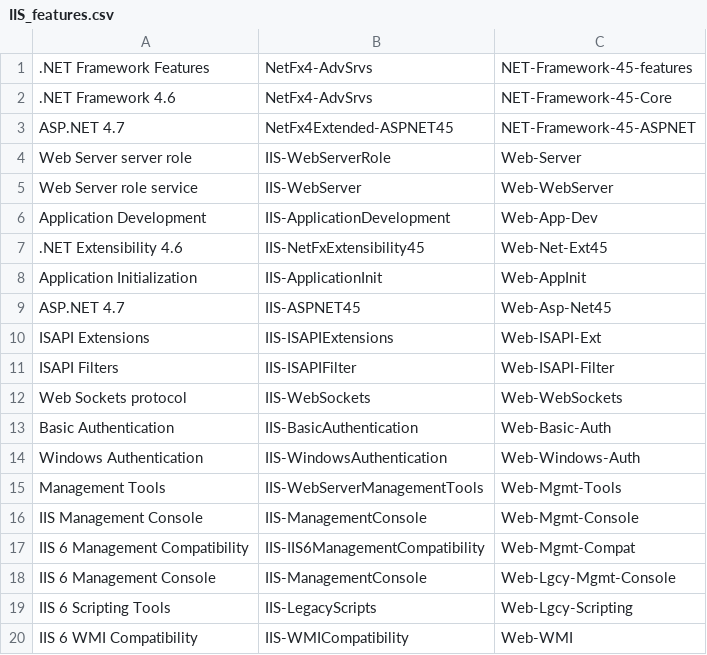
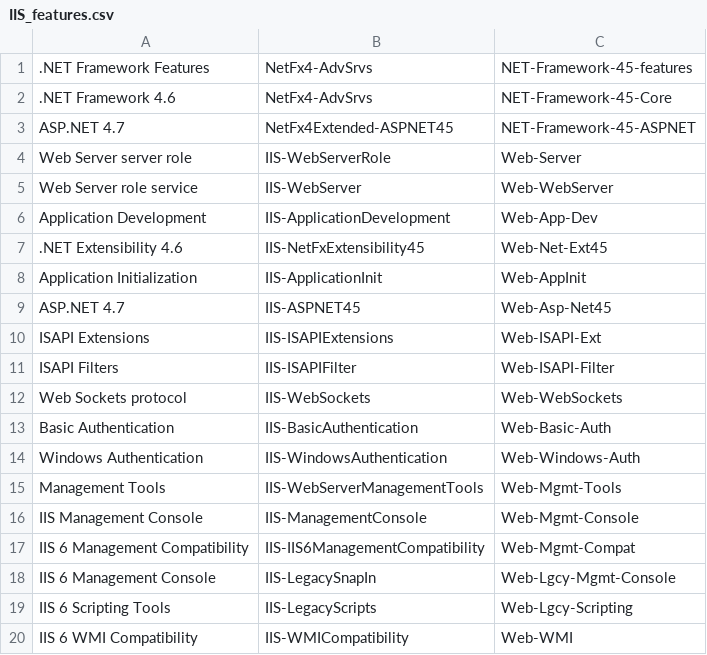
Before and after one commit to edsann/bat-vbs-scripts, a CSV file: _automate/IIS_features.csv, drawn as a sheet.

```diff
--- a/_automate/IIS_features.csv
+++ b/_automate/IIS_features.csv
@@ -17,3 +17,3 @@
 "IIS 6 Management Compatibility";"IIS-IIS6ManagementCompatibility";"Web-Mgmt-Compat";
-"IIS 6 Management Console";"IIS-ManagementConsole";"Web-Lgcy-Mgmt-Console"
+"IIS 6 Management Console";"IIS-LegacySnapIn";"Web-Lgcy-Mgmt-Console"
 "IIS 6 Scripting Tools";"IIS-LegacyScripts";"Web-Lgcy-Scripting"
```
Also changed, not shown: 2 other files.
